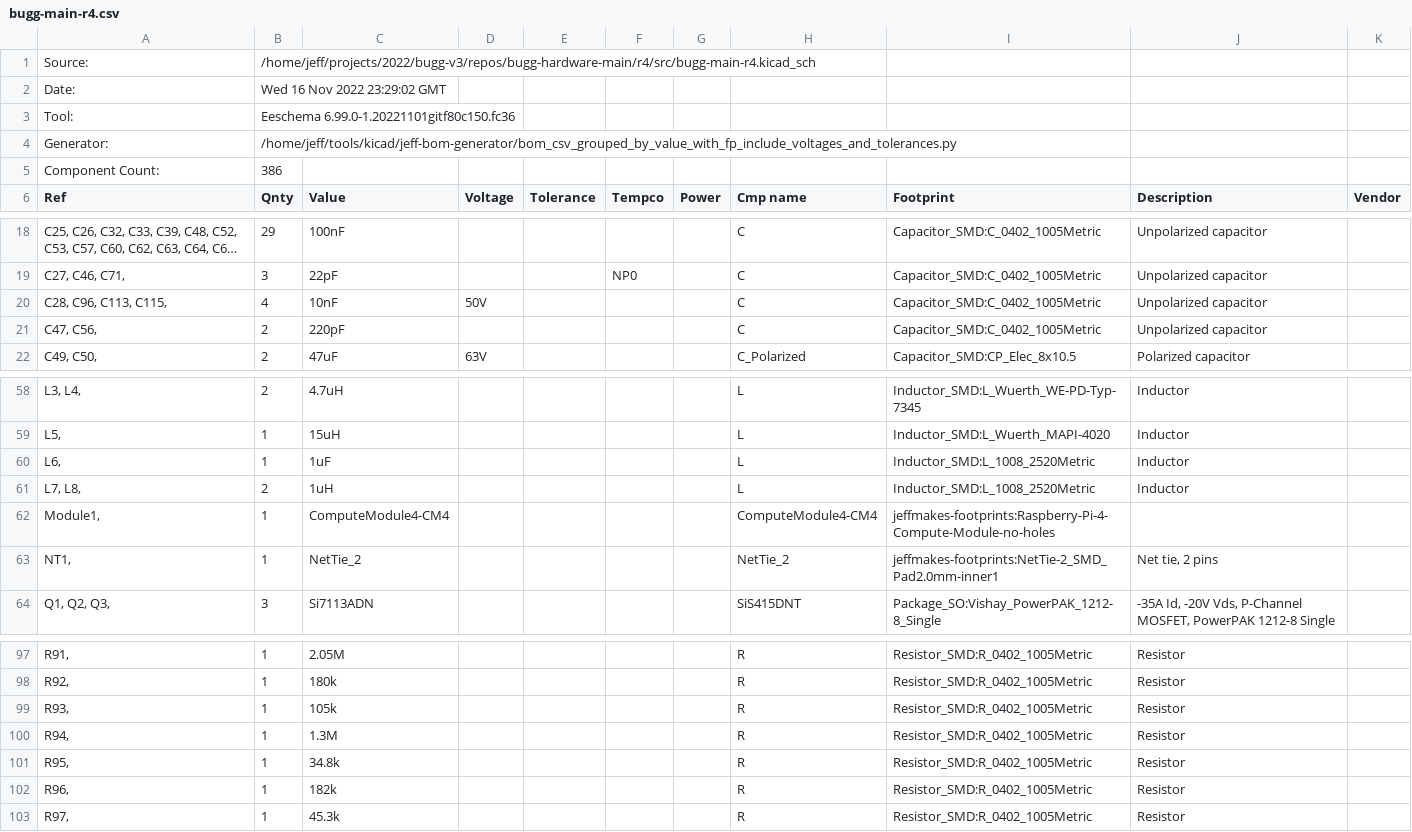
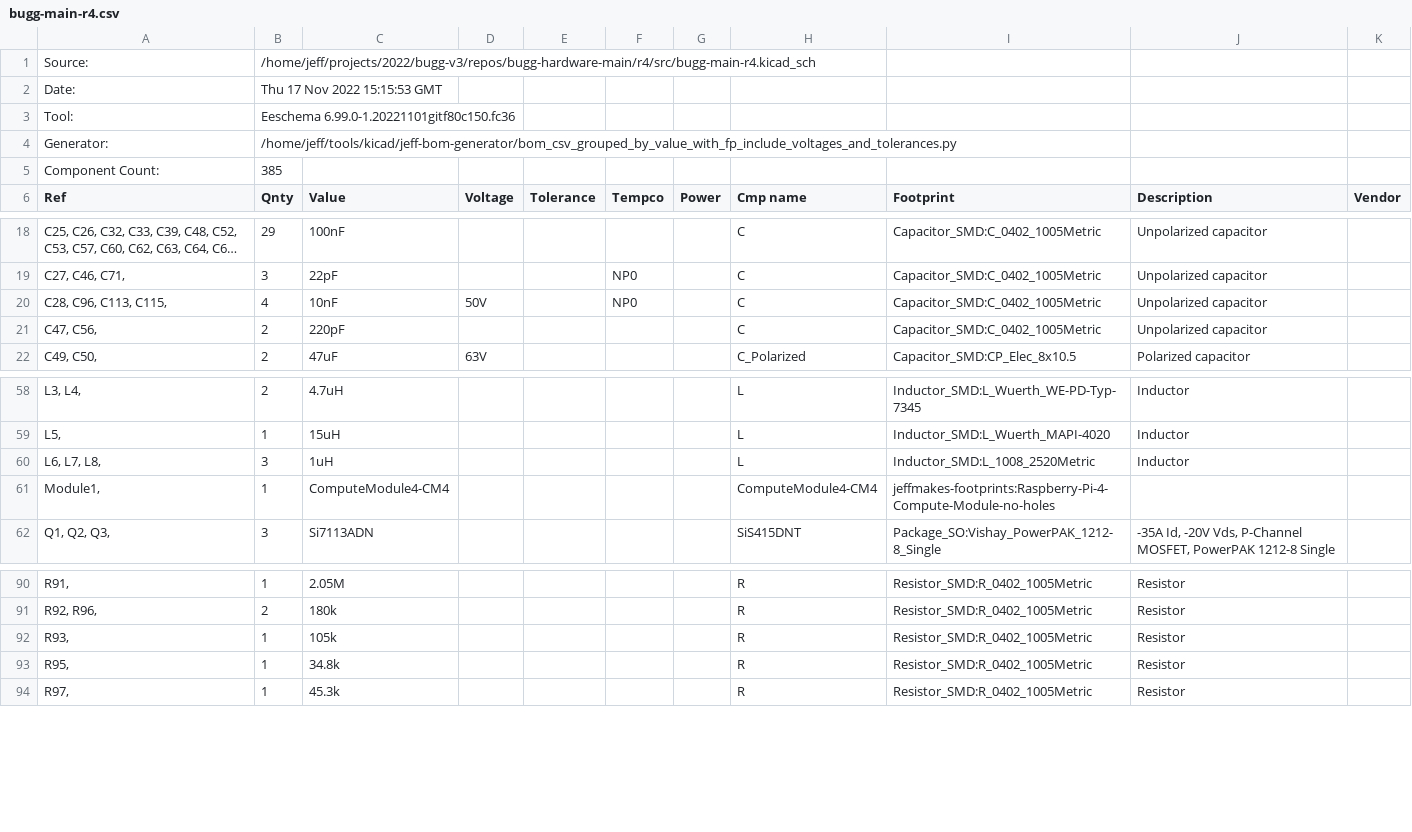
Before and after one commit to bugg-resources/bugg-hardware-main, a CSV file: r4/build/bugg-main-r4-bom/bugg-main-r4.csv, drawn as a sheet; only a part is shown, gaps mark what is left out; long unchanged cells end in …; the diff covers the shown part only.

```diff
--- a/r4/build/bugg-main-r4-bom/bugg-main-r4.csv
+++ b/r4/build/bugg-main-r4-bom/bugg-main-r4.csv
@@ -1,6 +1,6 @@
 "Source:","/home/jeff/projects/2022/bugg-v3/repos/bugg-hardware-main/r4/src/bugg-main-r4.kicad_sch"
-"Date:","Wed 16 Nov 2022 23:29:02 GMT"
+"Date:","Thu 17 Nov 2022 15:15:53 GMT"
 "Tool:","Eeschema 6.99.0-1.20221101gitf80c150.fc36"
 "Generator:","/home/jeff/tools/kicad/jeff-bom-generator/bom_csv_grouped_by_value_with_fp_include_voltages_and_tolerances.py"
-"Component Count:","386"
+"Component Count:","385"
 "Ref","Qnty","Value","Voltage","Tolerance","Tempco","Power","Cmp name","Footprint","Description","Vendor"
@@ -19,3 +19,3 @@
 "C27, C46, C71, ","3","22pF","","","NP0","","C","Capacitor_SMD:C_0402_1005Metric","Unpolarized capacitor",""
-"C28, C96, C113, C115, ","4","10nF","50V","","","","C","Capacitor_SMD:C_0402_1005Metric","Unpolarized capacitor",""
+"C28, C96, C113, C115, ","4","10nF","50V","","NP0","","C","Capacitor_SMD:C_0402_1005Metric","Unpolarized capacitor",""
 "C47, C56, ","2","220pF","","","","","C","Capacitor_SMD:C_0402_1005Metric","Unpolarized capacitor",""
@@ -59,6 +59,4 @@
 "L5, ","1","15uH","","","","","L","Inductor_SMD:L_Wuerth_MAPI-4020","Inductor",""
-"L6, ","1","1uF","","","","","L","Inductor_SMD:L_1008_2520Metric","Inductor",""
-"L7, L8, ","2","1uH","","","","","L","Inductor_SMD:L_1008_2520Metric","Inductor",""
+"L6, L7, L8, ","3","1uH","","","","","L","Inductor_SMD:L_1008_2520Metric","Inductor",""
 "Module1, ","1","ComputeModule4-CM4","","","","","ComputeModule4-CM4","jeffmakes-footprints:Raspberry-Pi-4-Compute-Module-no-holes","",""
-"NT1, ","1","NetTie_2","","","","","NetTie_2","jeffmakes-footprints:NetTie-2_SMD_Pad2.0mm-inner1","Net tie, 2 pins",""
 "Q1, Q2, Q3, ","3","Si7113ADN","","","","","SiS415DNT","Package_SO:Vishay_PowerPAK_1212-8_Single","-35A Id, -20V Vds, P-Channel MOSFET, PowerPAK 1212-8 Single",""
@@ -97,7 +90,5 @@
 "R91, ","1","2.05M","","","","","R","Resistor_SMD:R_0402_1005Metric","Resistor",""
-"R92, ","1","180k","","","","","R","Resistor_SMD:R_0402_1005Metric","Resistor",""
+"R92, R96, ","2","180k","","","","","R","Resistor_SMD:R_0402_1005Metric","Resistor",""
 "R93, ","1","105k","","","","","R","Resistor_SMD:R_0402_1005Metric","Resistor",""
-"R94, ","1","1.3M","","","","","R","Resistor_SMD:R_0402_1005Metric","Resistor",""
 "R95, ","1","34.8k","","","","","R","Resistor_SMD:R_0402_1005Metric","Resistor",""
-"R96, ","1","182k","","","","","R","Resistor_SMD:R_0402_1005Metric","Resistor",""
 "R97, ","1","45.3k","","","","","R","Resistor_SMD:R_0402_1005Metric","Resistor",""
```
Also changed, not shown: 1 added row, 6 removed rows and 14 edited cells elsewhere in this file, 8 other files.
